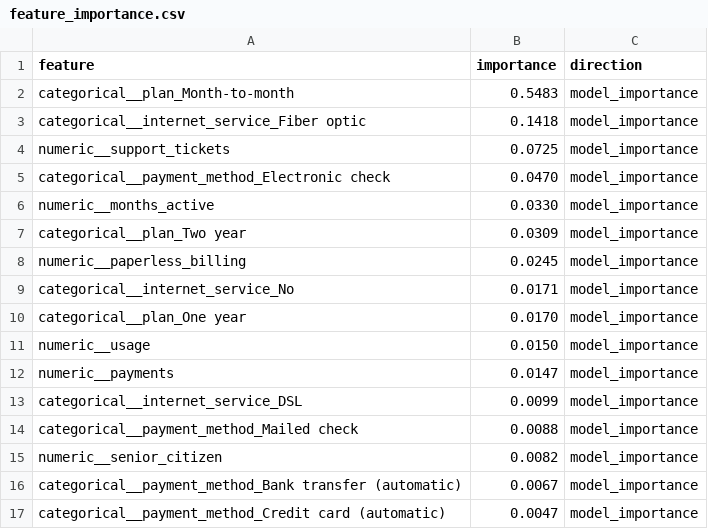
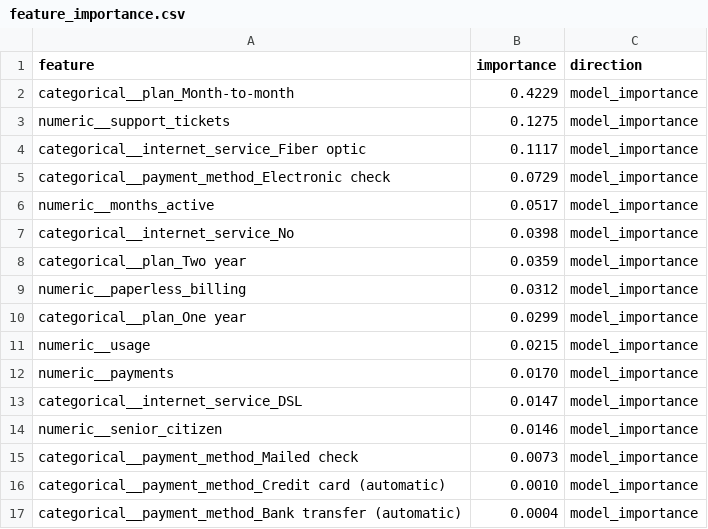
Before and after one commit to emirhuseynrmx/churn-prediction-retention-report, a CSV file: outputs/feature_importance.csv, drawn as a sheet.

```diff
--- a/outputs/feature_importance.csv
+++ b/outputs/feature_importance.csv
@@ -1,17 +1,17 @@
 feature,importance,direction
-categorical__plan_Month-to-month,0.5483,model_importance
-categorical__internet_service_Fiber optic,0.1418,model_importance
-numeric__support_tickets,0.0725,model_importance
-categorical__payment_method_Electronic check,0.0470,model_importance
-numeric__months_active,0.0330,model_importance
-categorical__plan_Two year,0.0309,model_importance
-numeric__paperless_billing,0.0245,model_importance
-categorical__internet_service_No,0.0171,model_importance
-categorical__plan_One year,0.0170,model_importance
-numeric__usage,0.0150,model_importance
-numeric__payments,0.0147,model_importance
-categorical__internet_service_DSL,0.0099,model_importance
-categorical__payment_method_Mailed check,0.0088,model_importance
-numeric__senior_citizen,0.0082,model_importance
-categorical__payment_method_Bank transfer (automatic),0.0067,model_importance
-categorical__payment_method_Credit card (automatic),0.0047,model_importance
+categorical__plan_Month-to-month,0.4229,model_importance
+numeric__support_tickets,0.1275,model_importance
+categorical__internet_service_Fiber optic,0.1117,model_importance
+categorical__payment_method_Electronic check,0.0729,model_importance
+numeric__months_active,0.0517,model_importance
+categorical__internet_service_No,0.0398,model_importance
+categorical__plan_Two year,0.0359,model_importance
+numeric__paperless_billing,0.0312,model_importance
+categorical__plan_One year,0.0299,model_importance
+numeric__usage,0.0215,model_importance
+numeric__payments,0.0170,model_importance
+categorical__internet_service_DSL,0.0147,model_importance
+numeric__senior_citizen,0.0146,model_importance
+categorical__payment_method_Mailed check,0.0073,model_importance
+categorical__payment_method_Credit card (automatic),0.0010,model_importance
+categorical__payment_method_Bank transfer (automatic),0.0004,model_importance
```
Also changed, not shown: outputs/predictions.csv, outputs/retention_recommendations.csv, 11 other files.
